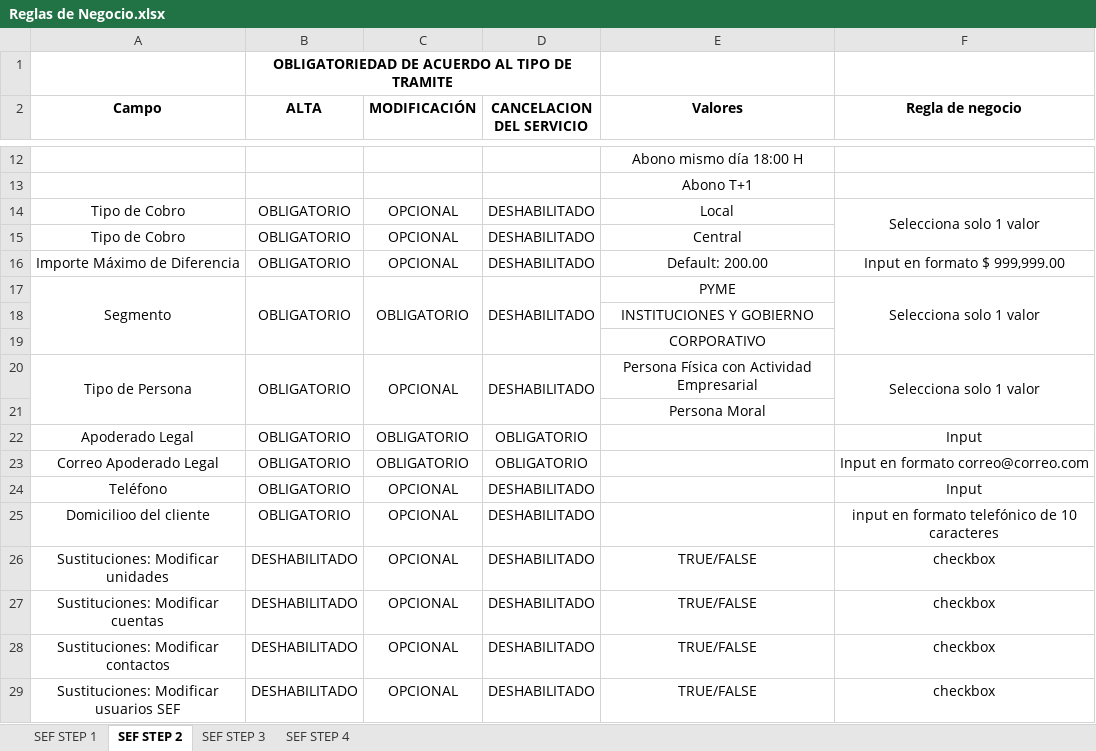
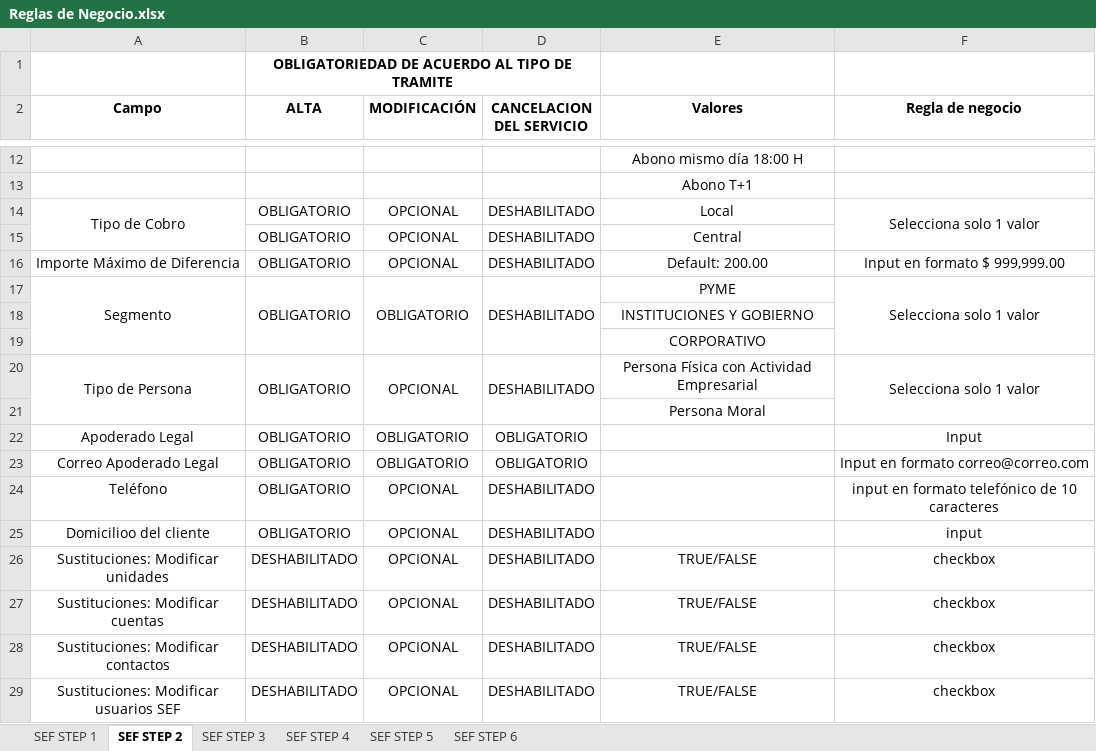
Before and after one commit to eg86788/CobranzaEspecializada, an Excel workbook: Reglas de Negocio.xlsx, sheet SEF STEP 2, drawn as a sheet; only a part is shown, gaps mark what is left out; values as stored, in another font and other column widths than the file's, no borders; the diff names each change by its address in the sheet, - before the commit and + after, or states it on an @@ line.

Commit message:
Actualización RN hasta Step6

```diff
--- a/Reglas de Negocio.xlsx (sheet SEF STEP 2)
+++ b/Reglas de Negocio.xlsx (sheet SEF STEP 2)
+sheet tab: SEF STEP 5
+sheet tab: SEF STEP 6
+A14:A15 merged
-A15 (Campo): Tipo de Cobro
+A15 (Campo): (empty)
-F24 (Regla de negocio): Input
+F24 (Regla de negocio): input en formato telefónico de 10 caracteres
-F25 (Regla de negocio): input en formato telefónico de 10 caracteres
+F25 (Regla de negocio): input
```
Also changed, not shown: sheet SEF STEP 3, sheet SEF STEP 4.
